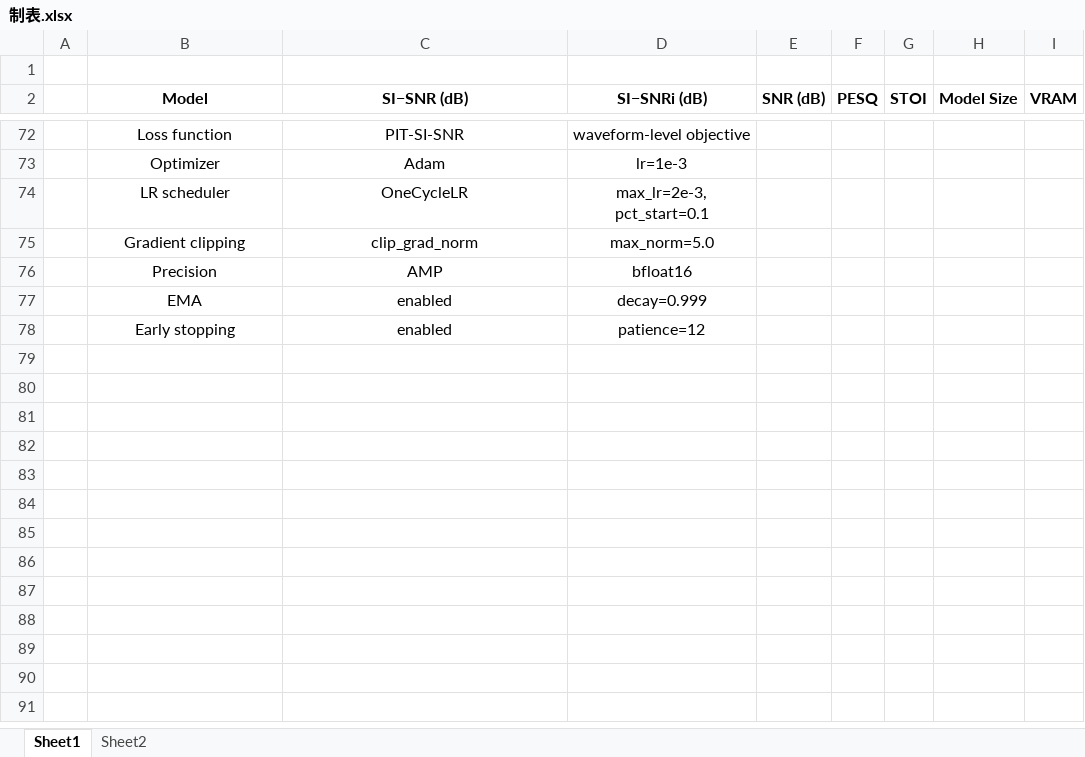
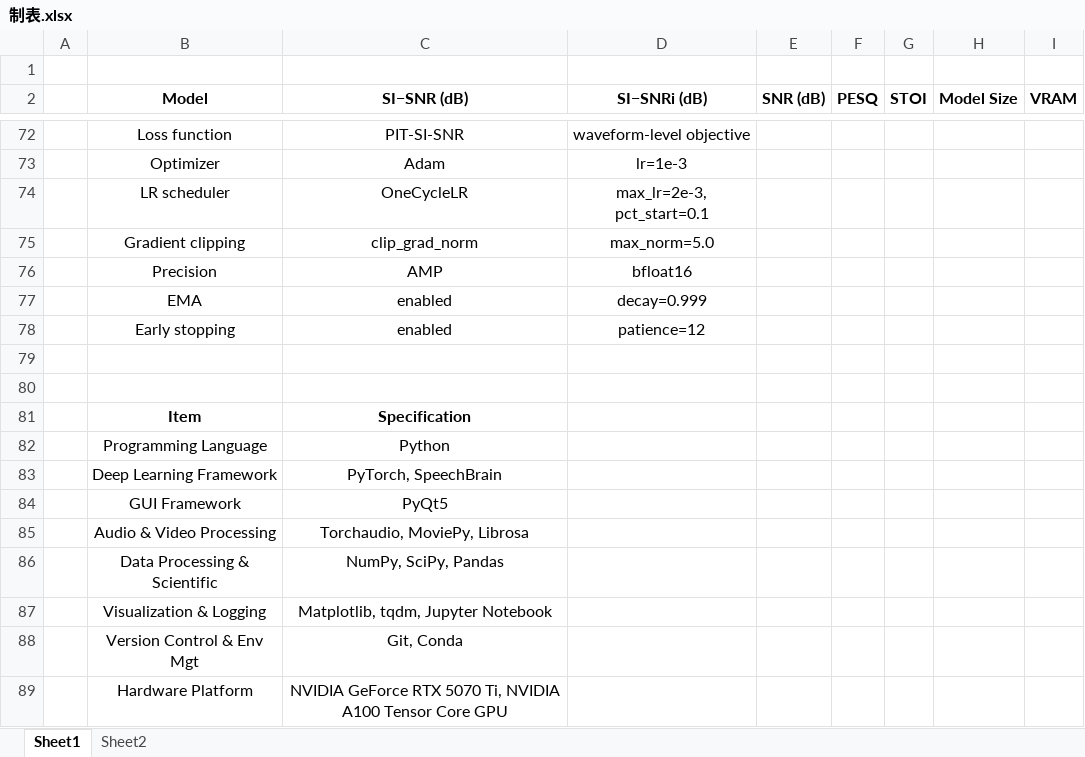
Before and after one commit to Keeper0824/Research-on-Blind-Source-Separation-Based-on-Time-Domain-Masking, an Excel workbook: Documents/制表.xlsx, sheet Sheet1, drawn as a sheet; only a part is shown, gaps mark what is left out; values as stored, in another font and other column widths than the file's, no borders; the diff names each change by its address in the sheet, - before the commit and + after, or states it on an @@ line.

```diff
--- a/Documents/制表.xlsx (sheet Sheet1)
+++ b/Documents/制表.xlsx (sheet Sheet1)
+row 79: (empty)
+row 80: (empty)
+row 81:  | Item | Specification
+row 82:  | Programming Language | Python
+row 83:  | Deep Learning Framework | PyTorch, SpeechBrain
+row 84:  | GUI Framework | PyQt5
+row 85:  | Audio & Video Processing | Torchaudio, MoviePy, Librosa
+row 86:  | Data Processing & Scientific | NumPy, SciPy, Pandas
+row 87:  | Visualization & Logging | Matplotlib, tqdm, Jupyter Notebook
+row 88:  | Version Control & Env Mgt | Git, Conda
+row 89:  | Hardware Platform | NVIDIA GeForce RTX 5070 Ti, NVIDIA A100 Tensor Core GPU
```
Also changed, not shown: 2 other files.
